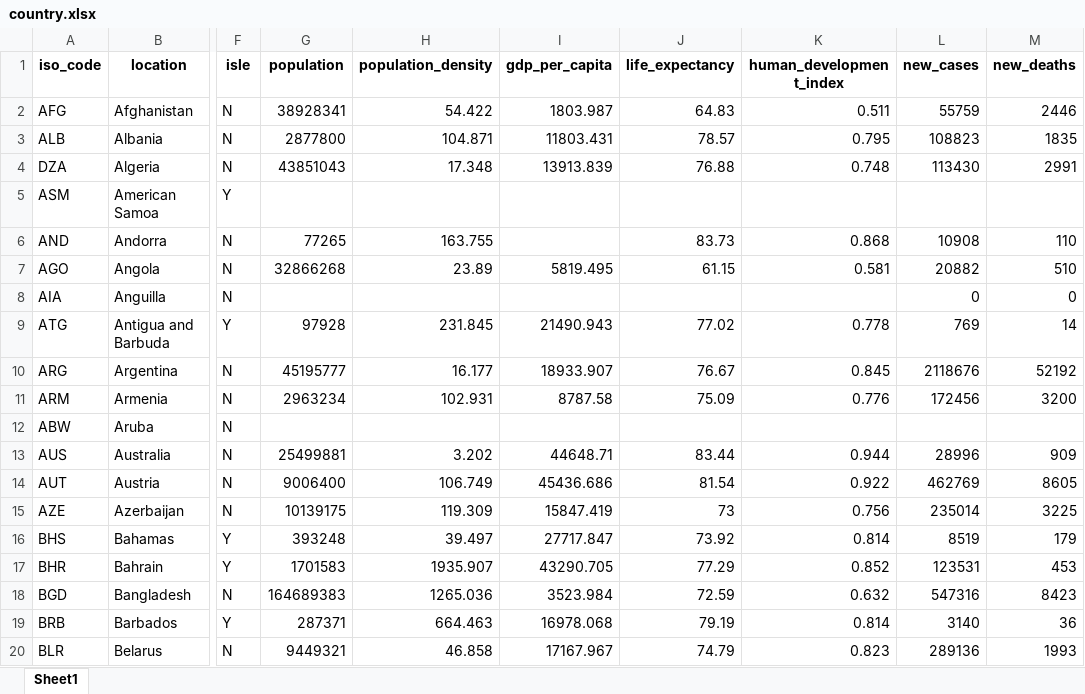
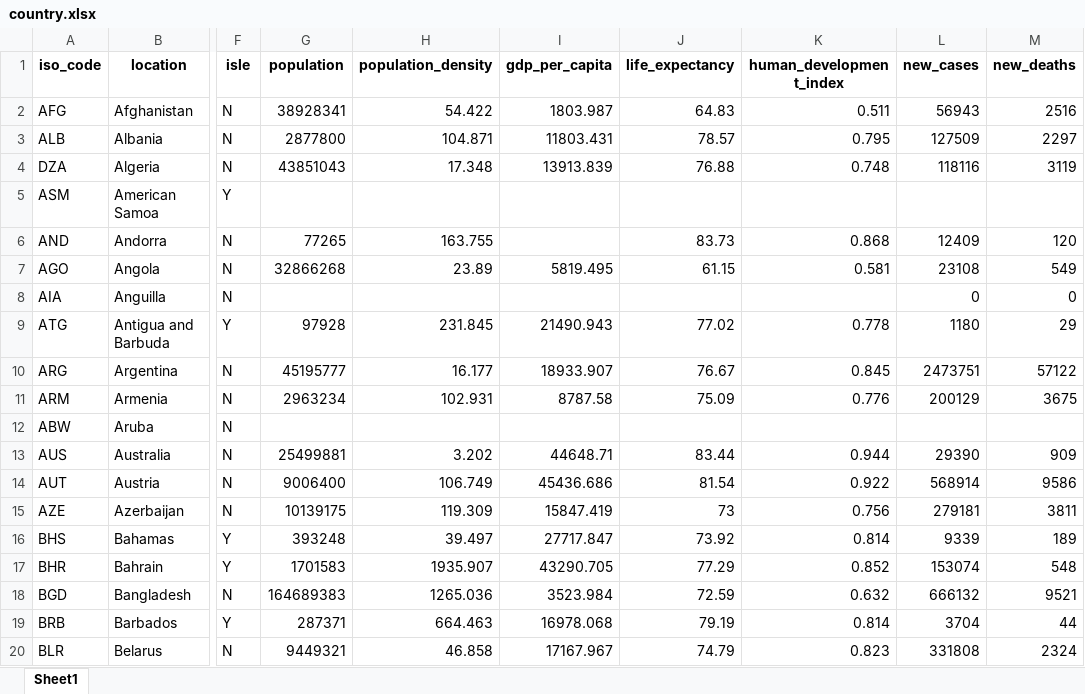
Before and after one commit to Cynthyah/Corona, an Excel workbook: Files/country.xlsx, sheet Sheet1, drawn as a sheet; only a part is shown, gaps mark what is left out; values as stored, in another font and other column widths than the file's, no borders; the diff covers the shown part only; the diff names each change by its address in the sheet, - before the commit and + after, or states it on an @@ line.

```diff
--- a/Files/country.xlsx (sheet Sheet1)
+++ b/Files/country.xlsx (sheet Sheet1)
-L2 (new_cases): 55759
+L2 (new_cases): 56943
-M2 (new_deaths): 2446
+M2 (new_deaths): 2516
-L3 (new_cases): 108823
+L3 (new_cases): 127509
-M3 (new_deaths): 1835
+M3 (new_deaths): 2297
-L4 (new_cases): 113430
+L4 (new_cases): 118116
-M4 (new_deaths): 2991
+M4 (new_deaths): 3119
-L6 (new_cases): 10908
+L6 (new_cases): 12409
-M6 (new_deaths): 110
+M6 (new_deaths): 120
-L7 (new_cases): 20882
+L7 (new_cases): 23108
-M7 (new_deaths): 510
+M7 (new_deaths): 549
-L9 (new_cases): 769
+L9 (new_cases): 1180
-M9 (new_deaths): 14
+M9 (new_deaths): 29
-L10 (new_cases): 2118676
+L10 (new_cases): 2473751
-M10 (new_deaths): 52192
+M10 (new_deaths): 57122
-L11 (new_cases): 172456
+L11 (new_cases): 200129
-M11 (new_deaths): 3200
+M11 (new_deaths): 3675
-L13 (new_cases): 28996
+L13 (new_cases): 29390
-L14 (new_cases): 462769
+L14 (new_cases): 568914
-M14 (new_deaths): 8605
+M14 (new_deaths): 9586
-L15 (new_cases): 235014
+L15 (new_cases): 279181
-M15 (new_deaths): 3225
+M15 (new_deaths): 3811
-L16 (new_cases): 8519
+L16 (new_cases): 9339
-M16 (new_deaths): 179
+M16 (new_deaths): 189
-L17 (new_cases): 123531
+L17 (new_cases): 153074
-M17 (new_deaths): 453
+M17 (new_deaths): 548
-L18 (new_cases): 547316
+L18 (new_cases): 666132
-M18 (new_deaths): 8423
+M18 (new_deaths): 9521
-L19 (new_cases): 3140
+L19 (new_cases): 3704
-M19 (new_deaths): 36
+M19 (new_deaths): 44
-L20 (new_cases): 289136
+L20 (new_cases): 331808
-M20 (new_deaths): 1993
+M20 (new_deaths): 2324
```
Also changed, not shown: 340 edited cells elsewhere in this sheet, 3 other files.
